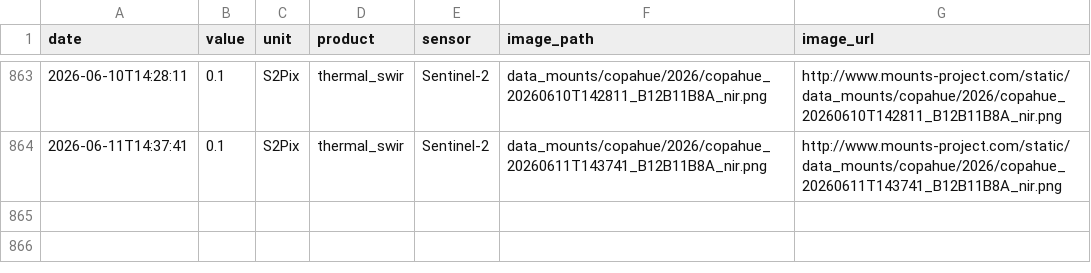
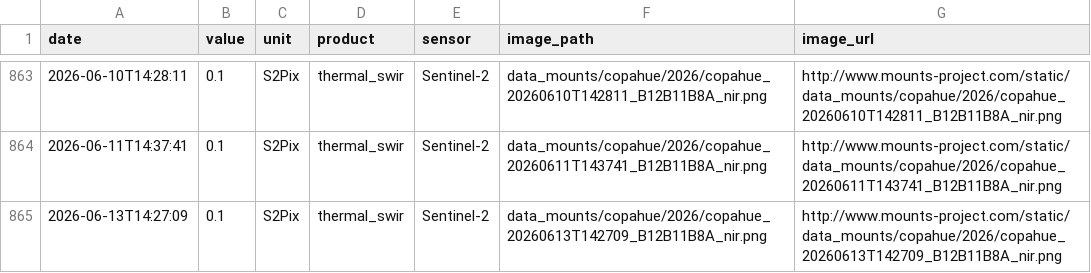
Before and after one commit to MendozaVolcanic/MOUNTS-Chile, a CSV file: csv/copahue_thermal_swir.csv, drawn as a sheet; only a part is shown, gaps mark what is left out.

```diff
--- a/csv/copahue_thermal_swir.csv
+++ b/csv/copahue_thermal_swir.csv
@@ -864 +864,2 @@ date,value,unit,product,sensor,image_path,image_url
 2026-06-11T14:37:41,0.1,S2Pix,thermal_swir,Sentinel-2,data_mounts/copahue/2026/copahue_20260611T143741_B12B11B8A_nir.png,http://www.mounts-project.com/static/data_mounts/copahue/2026/copahue_20260611T143741_B12B11B8A_nir.png
+2026-06-13T14:27:09,0.1,S2Pix,thermal_swir,Sentinel-2,data_mounts/copahue/2026/copahue_20260613T142709_B12B11B8A_nir.png,http://www.mounts-project.com/static/data_mounts/copahue/2026/copahue_20260613T142709_B12B11B8A_nir.png
```
Also changed, not shown: catalog.csv, csv/all_thermal.csv, 39 other files.
